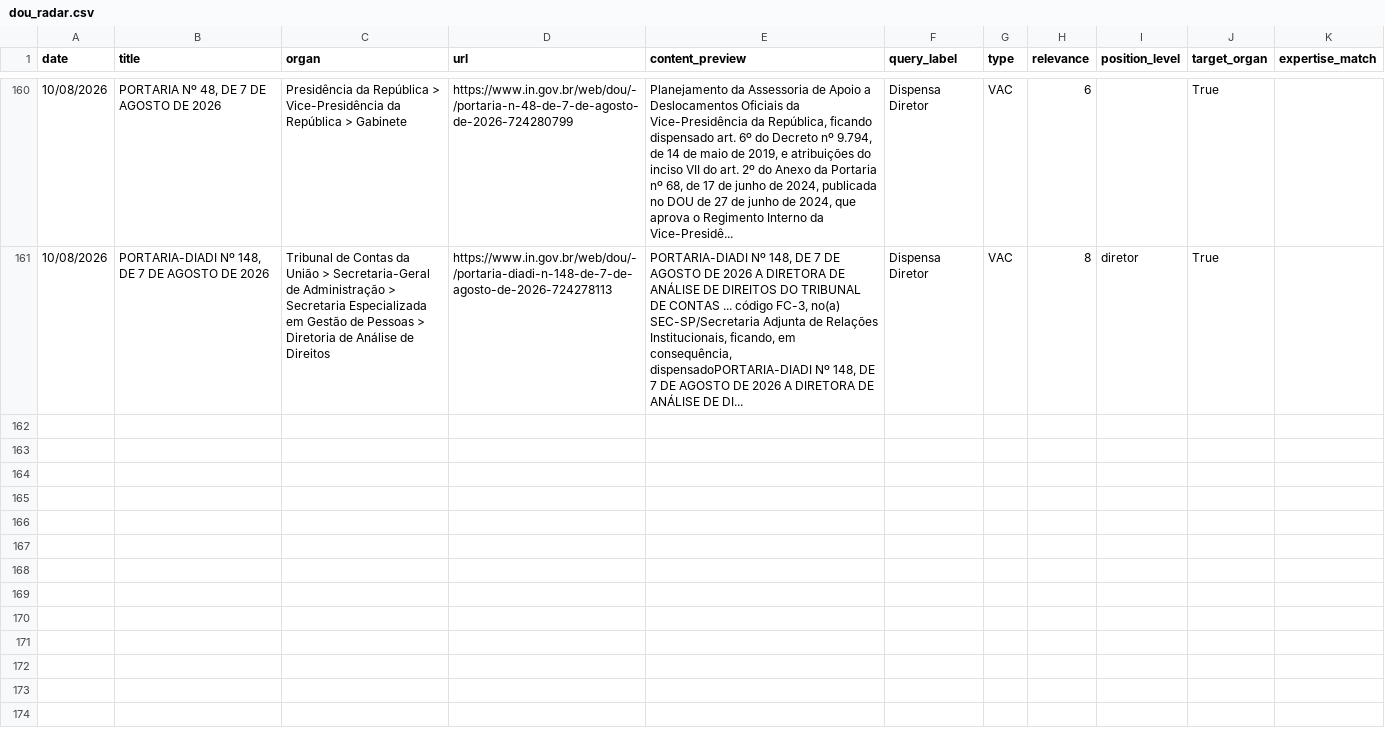
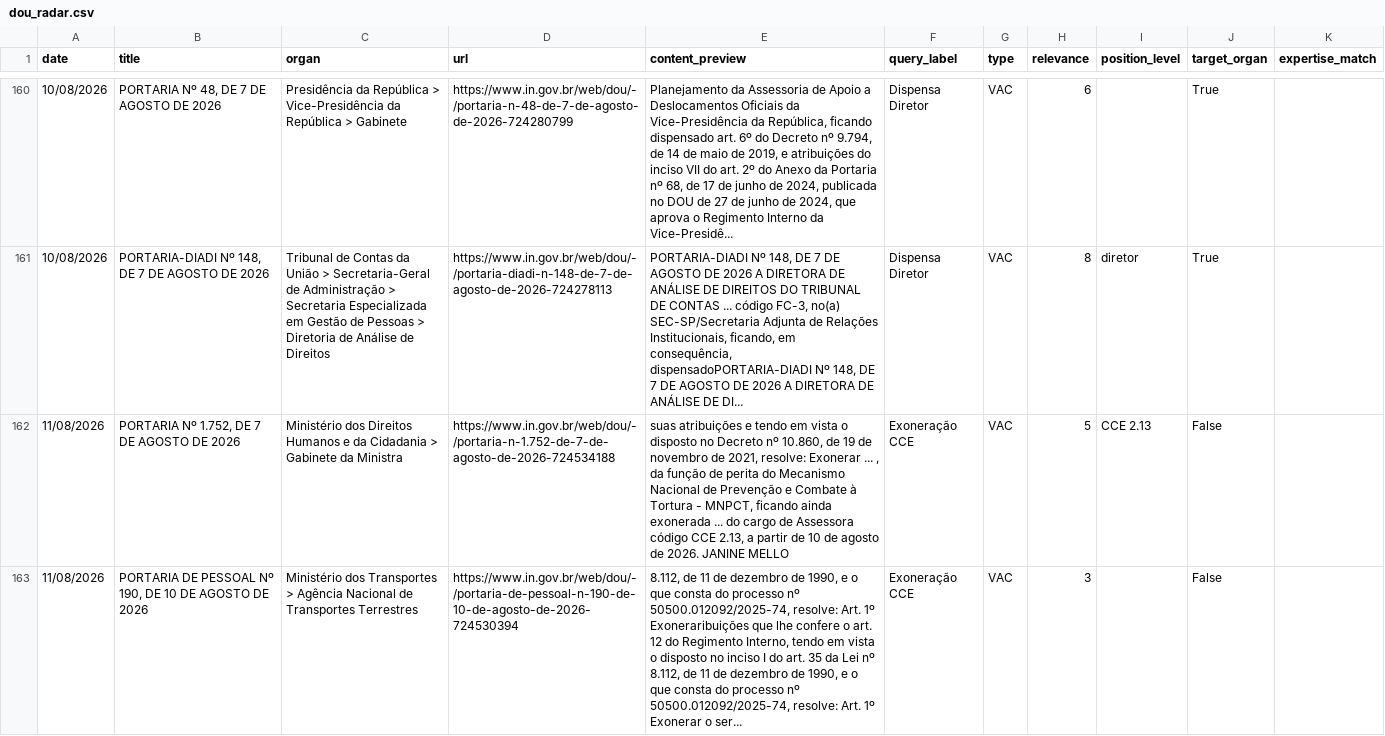
Before and after one commit to BAFurtado/ipea_dou_bot, a CSV file: data/dou_radar.csv, drawn as a sheet; only a part is shown, gaps mark what is left out; the diff covers the shown part only; the diff names each change by its address in the sheet, - before the commit and + after, or states it on an @@ line.

```diff
--- a/data/dou_radar.csv
+++ b/data/dou_radar.csv
+row 162: 11/08/2026 | PORTARIA Nº 1.752, DE 7 DE AGOSTO DE 2026 | Ministério dos Direitos Humanos e da Cidadania > Gabinete da Ministra | https://www.in.gov.br/web/dou/-/portaria-n-1.752-de-7-de-agosto-de-2026-724534188 | suas atribuições e tendo em vista o disposto no Decreto nº 10.860, de 19 de novembro de 2021, resolve: Exonerar ... , da função de perita do Mecanismo Nacional de Prevenção e Combate à Tortura - MNPCT, ficando ainda exonerada ... do cargo de Assessora código CCE 2.13, a partir de 10 de agosto de 2026. JANINE MELLO | Exoneração CCE | VAC | 5 | CCE 2.13 | False
+row 163: 11/08/2026 | PORTARIA DE PESSOAL Nº 190, DE 10 DE AGOSTO DE 2026 | Ministério dos Transportes > Agência Nacional de Transportes Terrestres | https://www.in.gov.br/web/dou/-/portaria-de-pessoal-n-190-de-10-de-agosto-de-2026-724530394 | 8.112, de 11 de dezembro de 1990, e o que consta do processo nº 50500.012092/2025-74, resolve: Art. 1º Exoneraribuições que lhe confere o art. 12 do Regimento Interno, tendo em vista o disposto no inciso I do art. 35 da Lei nº 8.112, de 11 de dezembro de 1990, e o que consta do processo nº 50500.012092/2025-74, resolve: Art. 1º Exonerar o ser... | Exoneração CCE | VAC | 3 |  | False
```
Also changed, not shown: 2 added rows elsewhere in this file, data/dou_ipea.csv, 1 other file.
